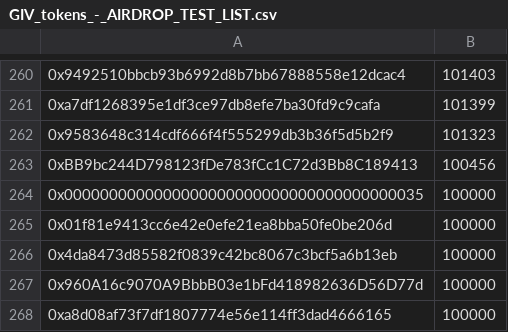
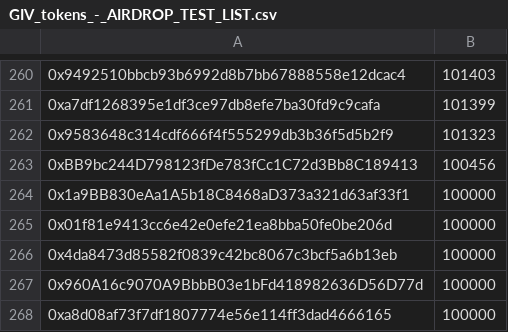
Before and after one commit to Giveth/giv-token-contracts, a CSV file: files/GIV_tokens_-_AIRDROP_TEST_LIST.csv, drawn as a sheet; only a part is shown, gaps mark what is left out.

Commit message:
Updated to deployment 7 values

```diff
--- a/files/GIV_tokens_-_AIRDROP_TEST_LIST.csv
+++ b/files/GIV_tokens_-_AIRDROP_TEST_LIST.csv
@@ -263,3 +263,3 @@
 0xBB9bc244D798123fDe783fCc1C72d3Bb8C189413,100456
-0x0000000000000000000000000000000000000035,100000
+0x1a9BB830eAa1A5b18C8468aD373a321d63af33f1,100000
 0x01f81e9413cc6e42e0efe21ea8bba50fe0be206d,100000
```
Also changed, not shown: 3 other files.
